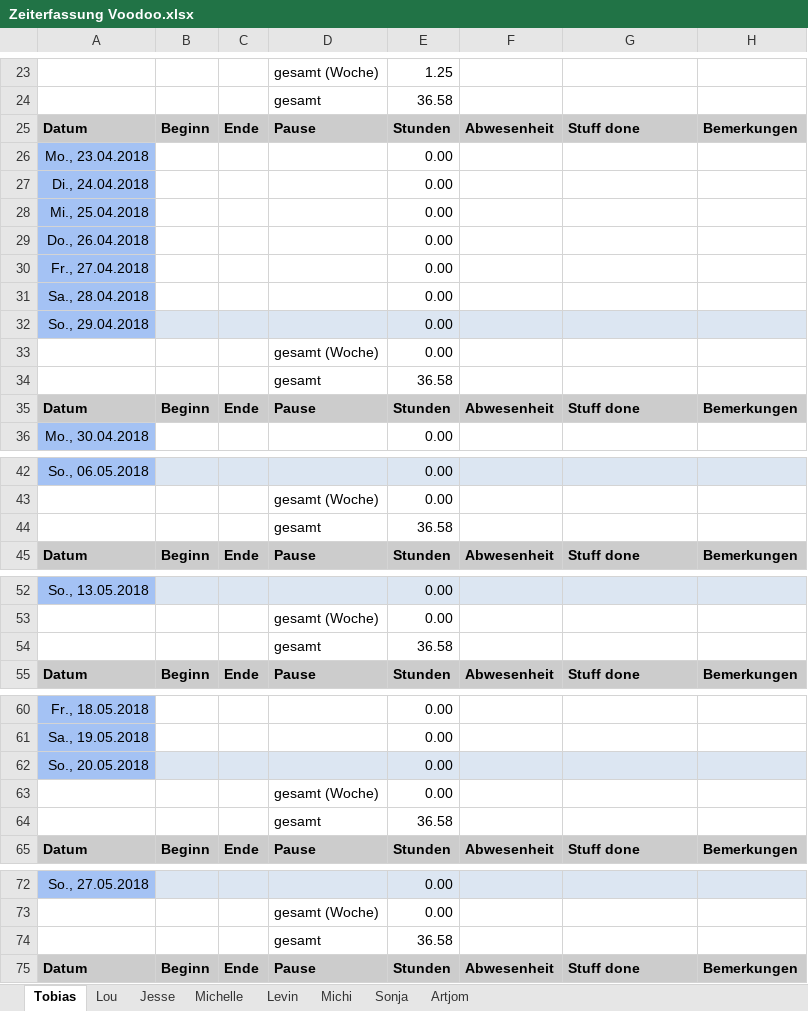
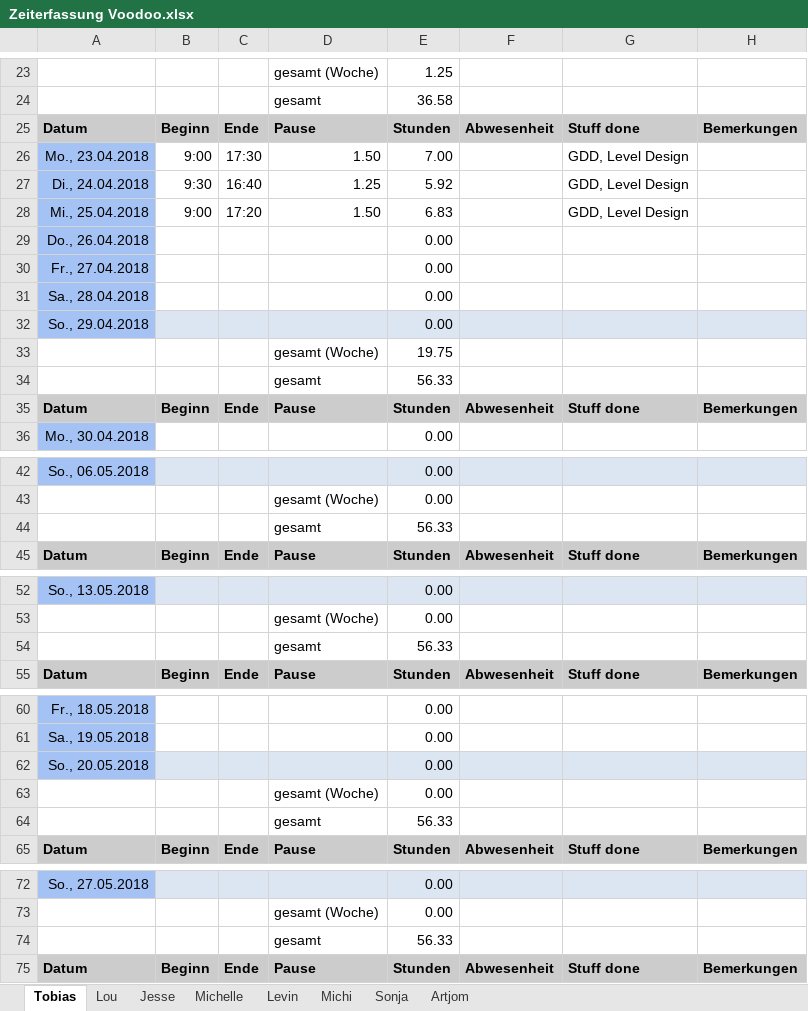
Before and after one commit to ArtjomProGrammer/Voodoo, an Excel workbook: _Organisation/Zeitplanung/Zeiterfassung Voodoo.xlsx, sheet Tobias, drawn as a sheet; only a part is shown, gaps mark what is left out; values as stored, in another font and other column widths than the file's, no borders; removed rows and columns are numbered as before the commit, all else as after; the diff covers the shown part only; the diff names each change by its address in the sheet, - before the commit and + after, or states it on an @@ line.

Commit message:
Zeiterfassung

```diff
--- a/_Organisation/Zeitplanung/Zeiterfassung Voodoo.xlsx (sheet Tobias)
+++ b/_Organisation/Zeitplanung/Zeiterfassung Voodoo.xlsx (sheet Tobias)
-row 26: Mo., 23.04.2018 |  |  |  | 0.00
-row 27: Di., 24.04.2018 |  |  |  | 0.00
-row 28: Mi., 25.04.2018 |  |  |  | 0.00
+row 26: Mo., 23.04.2018 | 9:00 | 17:30 | 1.50 | 7.00 |  | GDD, Level Design
+row 27: Di., 24.04.2018 | 9:30 | 16:40 | 1.25 | 5.92 |  | GDD, Level Design
+row 28: Mi., 25.04.2018 | 9:00 | 17:20 | 1.50 | 6.83 |  | GDD, Level Design
-E33: 0.00
+E33: 19.75
-E34: 36.58
+E34: 56.33
-E44: 36.58
+E44: 56.33
-E54: 36.58
+E54: 56.33
-E64: 36.58
+E64: 56.33
-E74: 36.58
+E74: 56.33
```
Also changed, not shown: 11 edited cells elsewhere in this sheet, sheet Lou, 2 other files.
